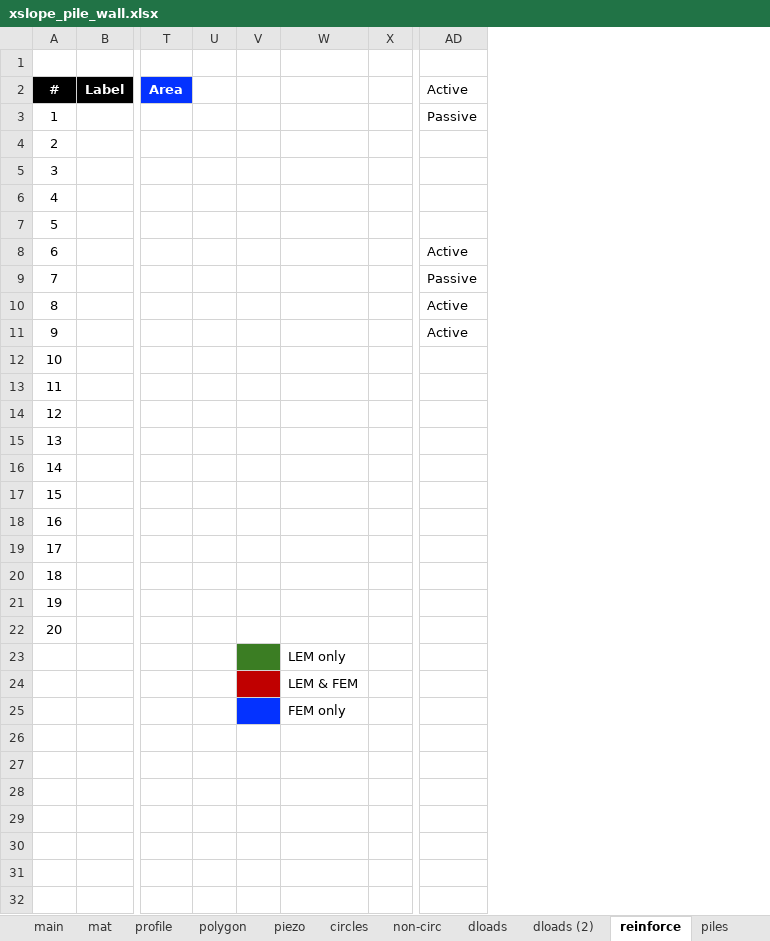
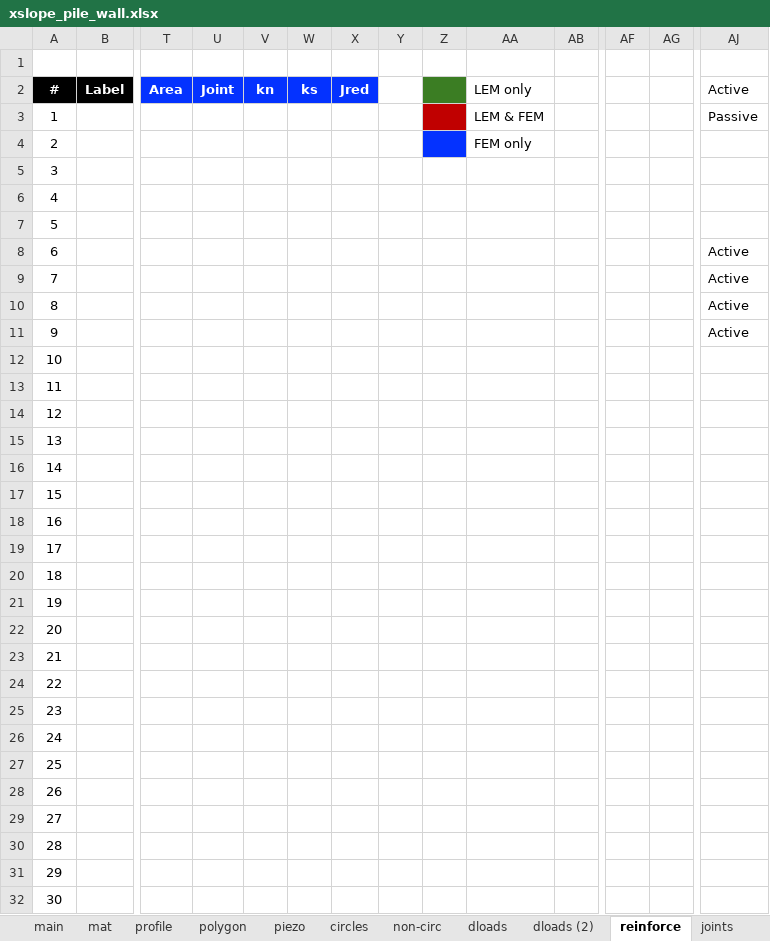
Before and after one commit to njones61/xslope, an Excel workbook: docs/tutorials/files/xslope_pile_wall.xlsx, sheet reinforce, drawn as a sheet; only a part is shown, gaps mark what is left out; values as stored, in another font and other column widths than the file's, no borders; charts and pictures and conditional formats not drawn; addresses are those after the commit; rows hold the shown columns only; the diff names each change by its address in the sheet, - before the commit and + after, or states it on an @@ line.

```diff
--- a/docs/tutorials/files/xslope_pile_wall.xlsx (sheet reinforce)
+++ b/docs/tutorials/files/xslope_pile_wall.xlsx (sheet reinforce)
+sheet tab: joints
+column U, row 2: Joint
+column V, row 2: kn
+column W, row 2: ks
+column X, row 2: Jred
+column AF, empty
+column AG, empty
-Z2 fill: none
+Z2 fill: #3B7D23
-AA2: (empty)
+AA2: LEM only
-Z3 fill: none
+Z3 fill: #C00000
-AA3: (empty)
+AA3: LEM & FEM
-Z4 fill: none
+Z4 fill: #0432FF
-AA4: (empty)
+AA4: FEM only
-AJ9: Passive
+AJ9: Active
@@ column A renumbered between rows 23 and 25 @@
-Z23 fill: #3B7D23
+Z23 fill: none
-AA23: LEM only
+AA23: (empty)
-Z24 fill: #C00000
+Z24 fill: none
-AA24: LEM & FEM
+AA24: (empty)
-Z25 fill: #0432FF
+Z25 fill: none
-AA25: FEM only
+AA25: (empty)
+row 26: 24
+row 27: 25
+row 28: 26
+row 29: 27
+row 30: 28
+row 31: 29
+row 32: 30
```
Also changed, not shown: sheet main, sheet piezo, sheet piles, sheet profile, sheet polygon, formulas that keep their value, charts or pictures, 9 other files.
